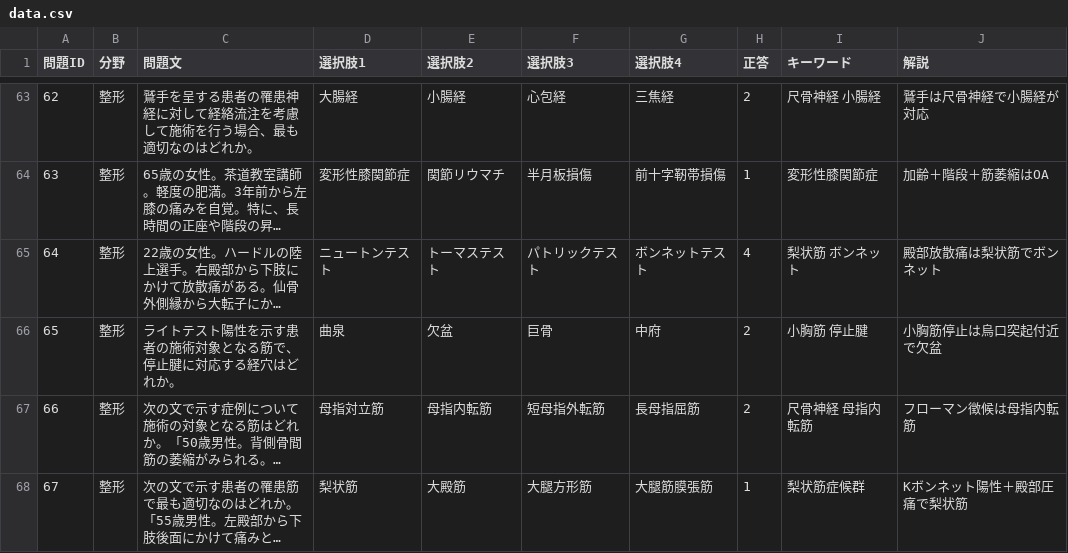
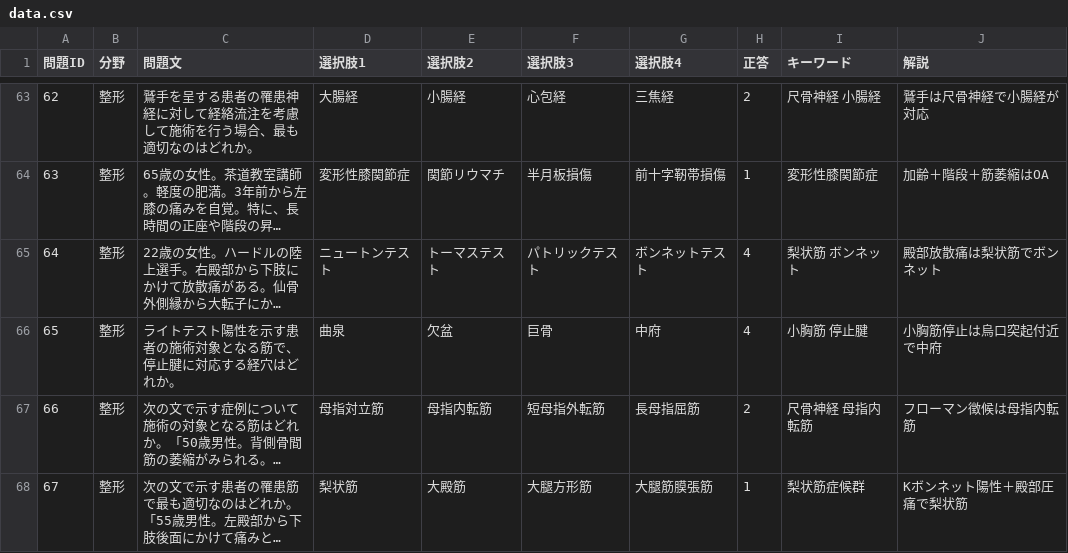
Before and after one commit to kaoman0079-ops/OrientClinix, a CSV file: data.csv, drawn as a sheet; only a part is shown, gaps mark what is left out; long unchanged cells end in …; the diff names each change by its address in the sheet, - before the commit and + after, or states it on an @@ line.

Commit message:
Update data.csv

```diff
--- a/data.csv
+++ b/data.csv
-H66 (正答): 2
+H66 (正答): 4
-J66 (解説): 小胸筋停止は烏口突起付近で欠盆
+J66 (解説): 小胸筋停止は烏口突起付近で中府
```
